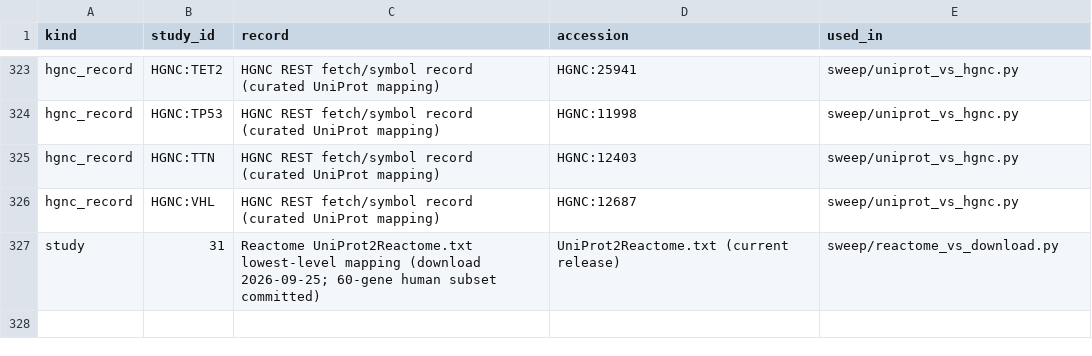
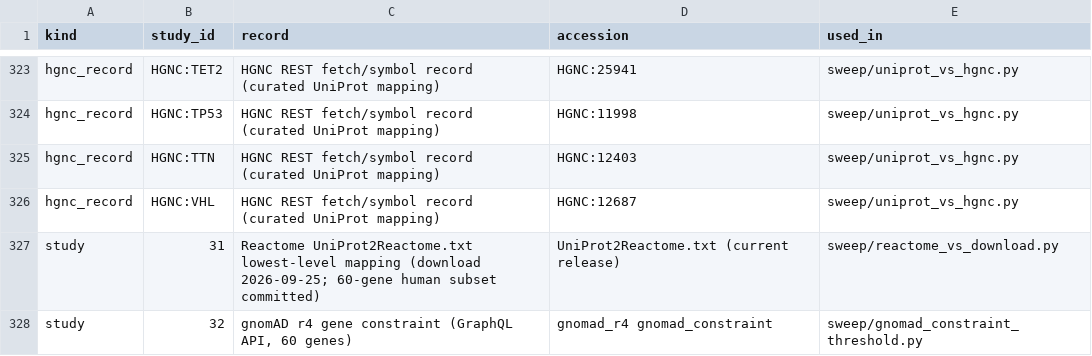
Before and after one commit to uditakankananonononono/mega27-01-sugarcode-realdata-validation, a TSV file: manifests/accessions.tsv, drawn as a sheet; only a part is shown, gaps mark what is left out.

```diff
--- a/manifests/accessions.tsv
+++ b/manifests/accessions.tsv
@@ -327 +327,2 @@ hgnc_record	HGNC:VHL	HGNC REST fetch/symbol record (curated UniProt mapping)	HGN
 study	31	Reactome UniProt2Reactome.txt lowest-level mapping (download 2026-09-25; 60-gene human subset committed)	UniProt2Reactome.txt (current release)	sweep/reactome_vs_download.py
+study	32	gnomAD r4 gene constraint (GraphQL API, 60 genes)	gnomad_r4 gnomad_constraint	sweep/gnomad_constraint_threshold.py
```
Also changed, not shown: manifests/module_inventory.tsv, manifests/tools.tsv, 11 other files.
